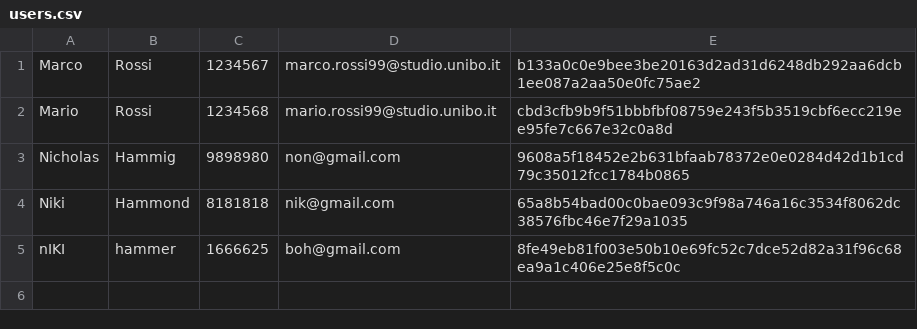
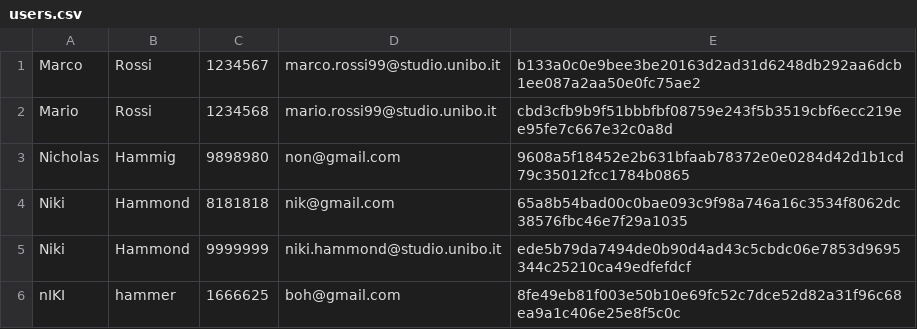
Before and after one commit to Sil2564/unibo_tutoring, a CSV file: data/users.csv, drawn as a sheet.

```diff
--- a/data/users.csv
+++ b/data/users.csv
@@ -4,2 +4,3 @@ Nicholas;Hammig;9898980;non@gmail.com;9608a5f18452e2b631bfaab78372e0e0284d42d1b1
 Niki;Hammond;8181818;nik@gmail.com;65a8b54bad00c0bae093c9f98a746a16c3534f8062dc38576fbc46e7f29a1035
+Niki;Hammond;9999999;niki.hammond@studio.unibo.it;ede5b79da7494de0b90d4ad43c5cbdc06e7853d9695344c25210ca49edfefdcf
 nIKI;hammer;1666625;boh@gmail.com;8fe49eb81f003e50b10e69fc52c7dce52d82a31f96c68ea9a1c406e25e8f5c0c
```
Also changed, not shown: 6 other files.
